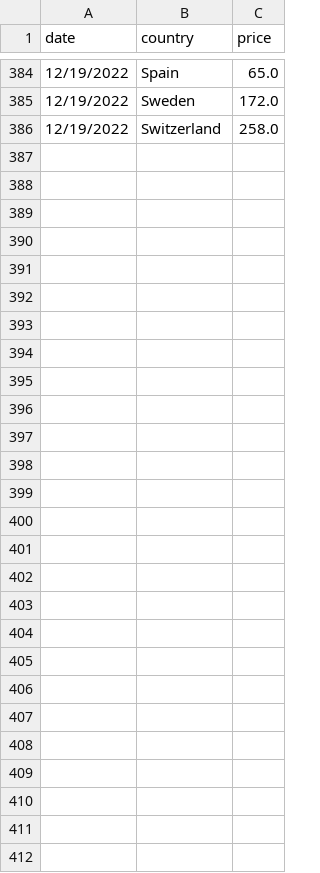
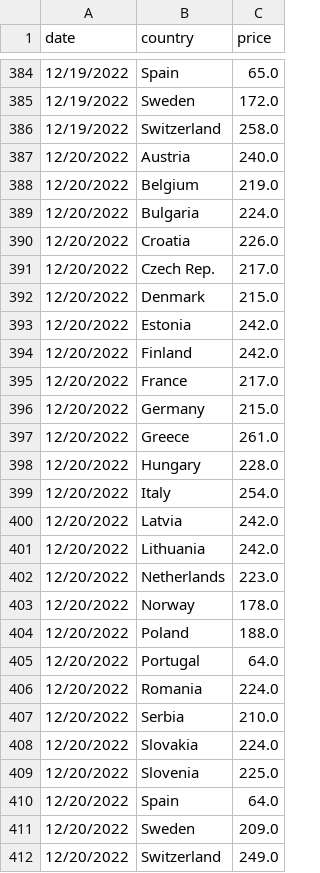
Before and after one commit to laurabejder/auto-update-graph-datawrapper, a CSV file: europeanenergy_development_long.csv, drawn as a sheet; only a part is shown, gaps mark what is left out; the diff names each change by its address in the sheet, - before the commit and + after, or states it on an @@ line.

```diff
--- a/europeanenergy_development_long.csv
+++ b/europeanenergy_development_long.csv
+row 387: 12/20/2022 | Austria | 240.0
+row 388: 12/20/2022 | Belgium | 219.0
+row 389: 12/20/2022 | Bulgaria | 224.0
+row 390: 12/20/2022 | Croatia | 226.0
+row 391: 12/20/2022 | Czech Rep. | 217.0
+row 392: 12/20/2022 | Denmark | 215.0
+row 393: 12/20/2022 | Estonia | 242.0
+row 394: 12/20/2022 | Finland | 242.0
+row 395: 12/20/2022 | France | 217.0
+row 396: 12/20/2022 | Germany | 215.0
+row 397: 12/20/2022 | Greece | 261.0
+row 398: 12/20/2022 | Hungary | 228.0
+row 399: 12/20/2022 | Italy | 254.0
+row 400: 12/20/2022 | Latvia | 242.0
+row 401: 12/20/2022 | Lithuania | 242.0
+row 402: 12/20/2022 | Netherlands | 223.0
+row 403: 12/20/2022 | Norway | 178.0
+row 404: 12/20/2022 | Poland | 188.0
+row 405: 12/20/2022 | Portugal | 64.0
+row 406: 12/20/2022 | Romania | 224.0
+row 407: 12/20/2022 | Serbia | 210.0
+row 408: 12/20/2022 | Slovakia | 224.0
+row 409: 12/20/2022 | Slovenia | 225.0
+row 410: 12/20/2022 | Spain | 64.0
+row 411: 12/20/2022 | Sweden | 209.0
+row 412: 12/20/2022 | Switzerland | 249.0
```
Also changed, not shown: europeanenergy_development_wide.csv.
